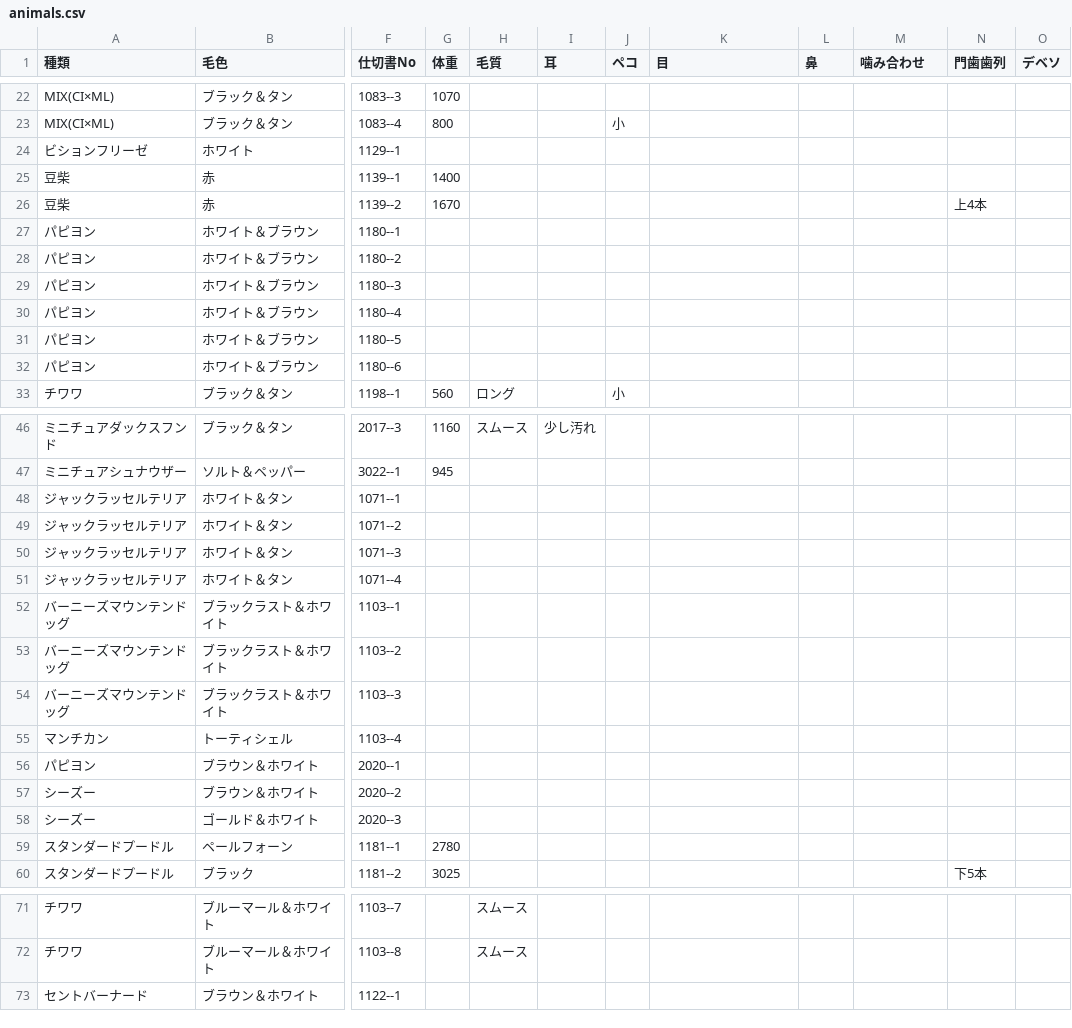
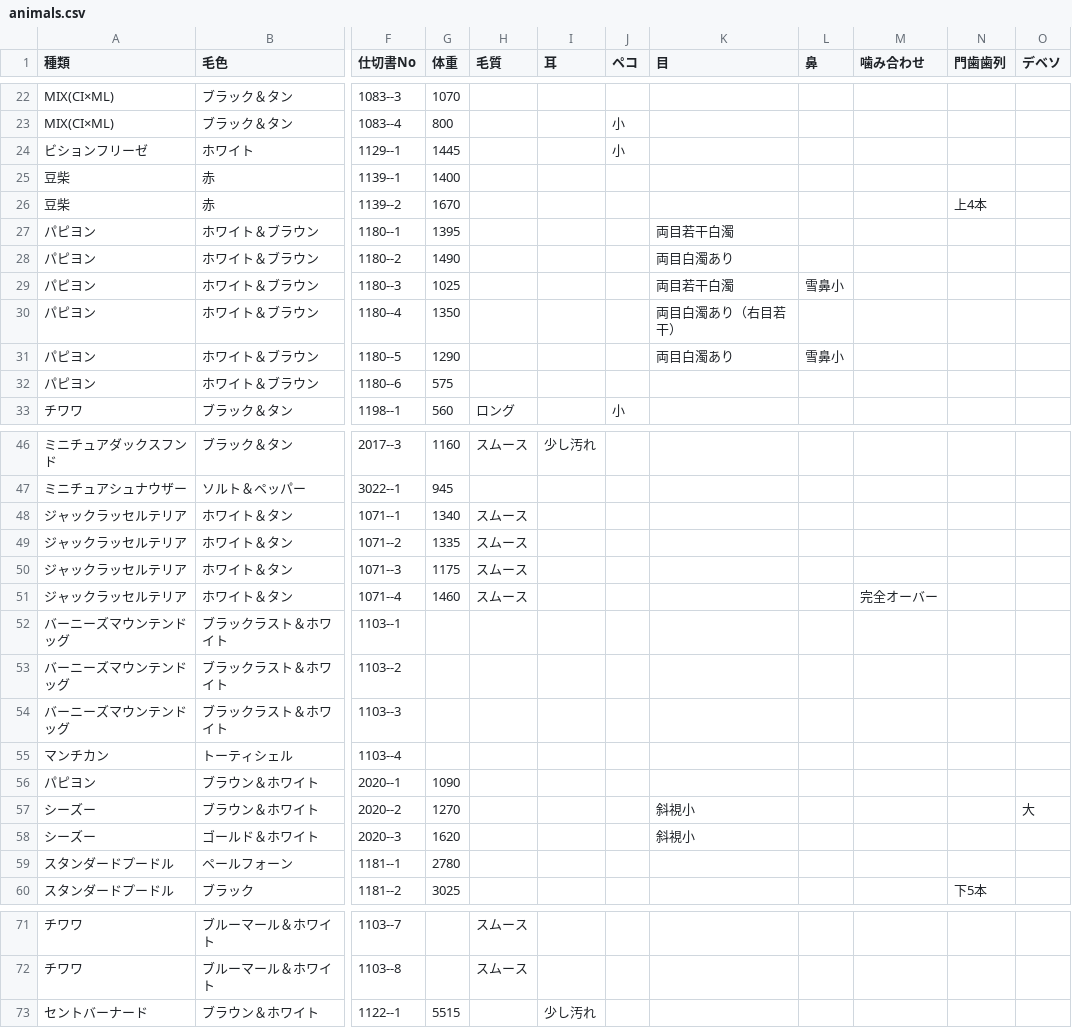
Before and after one commit to hkd-petpark/auction-catalog, a CSV file: animals.csv, drawn as a sheet; only a part is shown, gaps mark what is left out; the diff names each change by its address in the sheet, - before the commit and + after, or states it on an @@ line.

Commit message:
Add files via upload

```diff
--- a/animals.csv
+++ b/animals.csv
-G24 (体重): (empty)
+G24 (体重): 1445
-J24 (ペコ): (empty)
+J24 (ペコ): 小
-G27 (体重): (empty)
+G27 (体重): 1395
-K27 (目): (empty)
+K27 (目): 両目若干白濁
-G28 (体重): (empty)
+G28 (体重): 1490
-K28 (目): (empty)
+K28 (目): 両目白濁あり
-G29 (体重): (empty)
+G29 (体重): 1025
-K29 (目): (empty)
+K29 (目): 両目若干白濁
-L29 (鼻): (empty)
+L29 (鼻): 雪鼻小
-G30 (体重): (empty)
+G30 (体重): 1350
-K30 (目): (empty)
+K30 (目): 両目白濁あり（右目若干）
-G31 (体重): (empty)
+G31 (体重): 1290
-K31 (目): (empty)
+K31 (目): 両目白濁あり
-L31 (鼻): (empty)
+L31 (鼻): 雪鼻小
-G32 (体重): (empty)
+G32 (体重): 575
-G48 (体重): (empty)
+G48 (体重): 1340
-H48:H51 (毛質): (empty)
+H48:H51 (毛質): スムース
-G49 (体重): (empty)
+G49 (体重): 1335
-G50 (体重): (empty)
+G50 (体重): 1175
-G51 (体重): (empty)
+G51 (体重): 1460
-M51 (噛み合わせ): (empty)
+M51 (噛み合わせ): 完全オーバー
-G56 (体重): (empty)
+G56 (体重): 1090
-G57 (体重): (empty)
+G57 (体重): 1270
-K57:K58 (目): (empty)
+K57:K58 (目): 斜視小
-O57 (デベソ): (empty)
+O57 (デベソ): 大
-G58 (体重): (empty)
+G58 (体重): 1620
-G73 (体重): (empty)
+G73 (体重): 5515
-I73 (耳): (empty)
+I73 (耳): 少し汚れ
```
